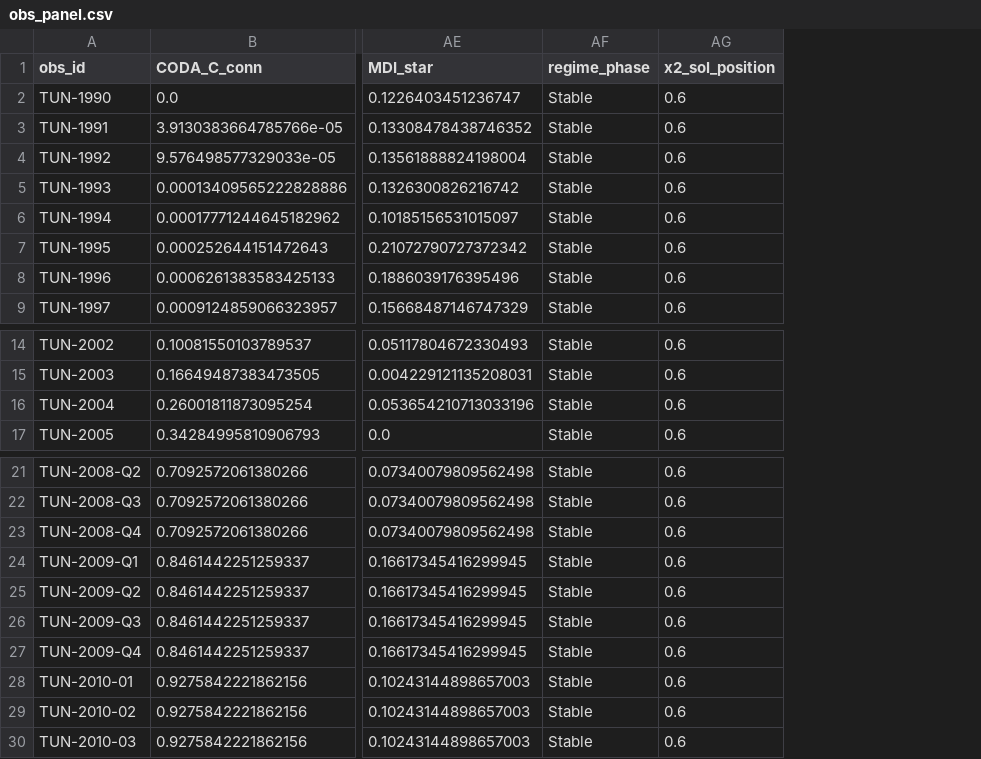
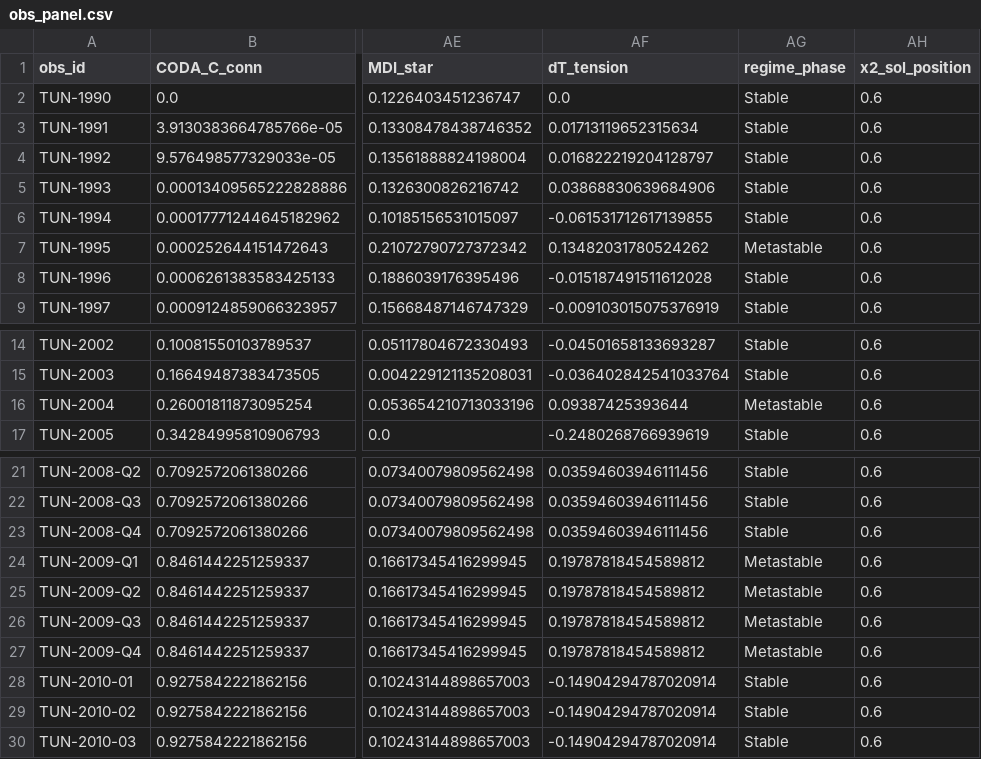
Before and after one commit to sujan-relativityinstitute/TSR-1G, a CSV file: DATA/processed/tunisia/obs_panel.csv, drawn as a sheet; only a part is shown, gaps mark what is left out; addresses are those after the commit; the diff names each change by its address in the sheet, - before the commit and + after, or states it on an @@ line.

```diff
--- a/DATA/processed/tunisia/obs_panel.csv
+++ b/DATA/processed/tunisia/obs_panel.csv
+column AF (dT_tension), rows 2-9: 0.0 | 0.01713119652315634 | 0.016822219204128797 | 0.03868830639684906 | -0.061531712617139855 | 0.13482031780524262 | -0.015187491511612028 | -0.009103015075376919; rows 14-17: -0.04501658133693287 | -0.036402842541033764 | 0.09387425393644 | -0.2480268766939619; rows 21-30: 0.03594603946111456 | 0.03594603946111456 | 0.03594603946111456 | 0.19787818454589812 | 0.19787818454589812 | 0.19787818454589812 | 0.19787818454589812 | -0.14904294787020914 | -0.14904294787020914 | -0.14904294787020914
-AG7 (regime_phase): Stable
+AG7 (regime_phase): Metastable
-AG16 (regime_phase): Stable
+AG16 (regime_phase): Metastable
-AG24:AG27 (regime_phase): Stable
+AG24:AG27 (regime_phase): Metastable
```
Also changed, not shown: DATA/processed/tunisia/annual_panel.csv, 2 other files.
